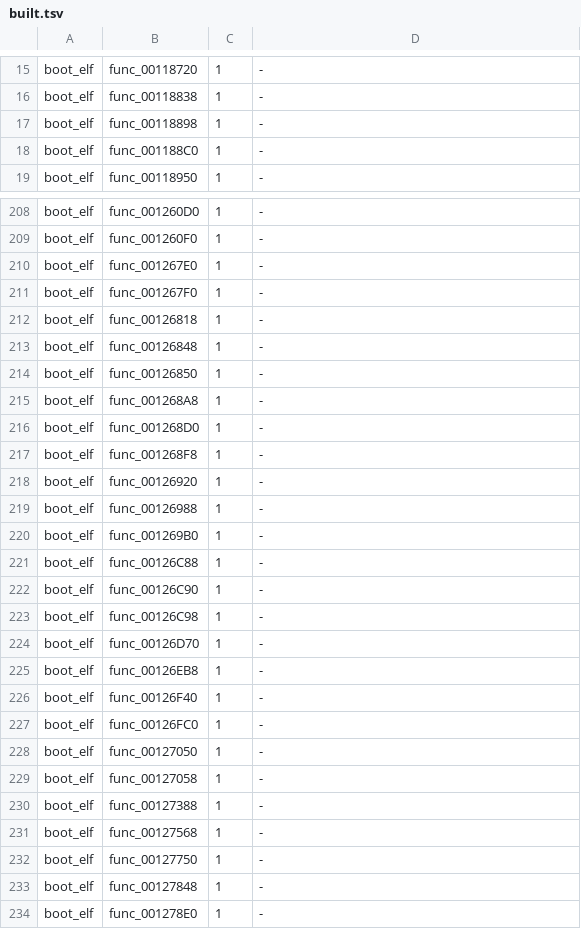
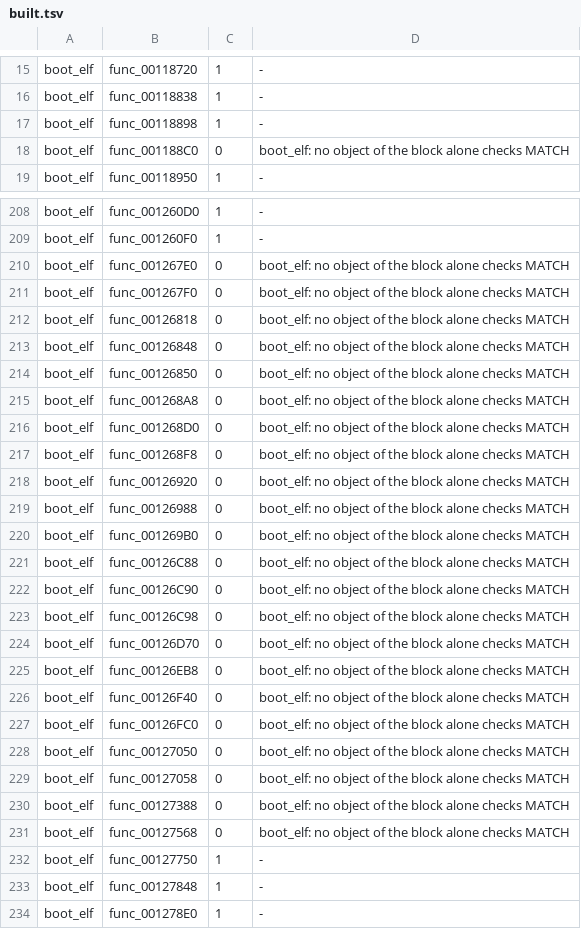
Before and after one commit to OpenRAC/rac3-decomp, a TSV file: config/us/built.tsv, drawn as a sheet; only a part is shown, gaps mark what is left out; the diff covers the shown part only.

Commit message:
chore(us): carry the new matches to NTSC-U (15235 of 16578 functions)

```diff
--- a/config/us/built.tsv
+++ b/config/us/built.tsv
@@ -17,3 +17,3 @@ boot_elf	func_00118838	1	-
 boot_elf	func_00118898	1	-
-boot_elf	func_001188C0	1	-
+boot_elf	func_001188C0	0	boot_elf: no object of the block alone checks MATCH
 boot_elf	func_00118950	1	-
@@ -209,24 +209,24 @@ boot_elf	func_001260D0	1	-
 boot_elf	func_001260F0	1	-
-boot_elf	func_001267E0	1	-
-boot_elf	func_001267F0	1	-
-boot_elf	func_00126818	1	-
-boot_elf	func_00126848	1	-
-boot_elf	func_00126850	1	-
-boot_elf	func_001268A8	1	-
-boot_elf	func_001268D0	1	-
-boot_elf	func_001268F8	1	-
-boot_elf	func_00126920	1	-
-boot_elf	func_00126988	1	-
-boot_elf	func_001269B0	1	-
-boot_elf	func_00126C88	1	-
-boot_elf	func_00126C90	1	-
-boot_elf	func_00126C98	1	-
-boot_elf	func_00126D70	1	-
-boot_elf	func_00126EB8	1	-
-boot_elf	func_00126F40	1	-
-boot_elf	func_00126FC0	1	-
-boot_elf	func_00127050	1	-
-boot_elf	func_00127058	1	-
-boot_elf	func_00127388	1	-
-boot_elf	func_00127568	1	-
+boot_elf	func_001267E0	0	boot_elf: no object of the block alone checks MATCH
+boot_elf	func_001267F0	0	boot_elf: no object of the block alone checks MATCH
+boot_elf	func_00126818	0	boot_elf: no object of the block alone checks MATCH
+boot_elf	func_00126848	0	boot_elf: no object of the block alone checks MATCH
+boot_elf	func_00126850	0	boot_elf: no object of the block alone checks MATCH
+boot_elf	func_001268A8	0	boot_elf: no object of the block alone checks MATCH
+boot_elf	func_001268D0	0	boot_elf: no object of the block alone checks MATCH
+boot_elf	func_001268F8	0	boot_elf: no object of the block alone checks MATCH
+boot_elf	func_00126920	0	boot_elf: no object of the block alone checks MATCH
+boot_elf	func_00126988	0	boot_elf: no object of the block alone checks MATCH
+boot_elf	func_001269B0	0	boot_elf: no object of the block alone checks MATCH
+boot_elf	func_00126C88	0	boot_elf: no object of the block alone checks MATCH
+boot_elf	func_00126C90	0	boot_elf: no object of the block alone checks MATCH
+boot_elf	func_00126C98	0	boot_elf: no object of the block alone checks MATCH
+boot_elf	func_00126D70	0	boot_elf: no object of the block alone checks MATCH
+boot_elf	func_00126EB8	0	boot_elf: no object of the block alone checks MATCH
+boot_elf	func_00126F40	0	boot_elf: no object of the block alone checks MATCH
+boot_elf	func_00126FC0	0	boot_elf: no object of the block alone checks MATCH
+boot_elf	func_00127050	0	boot_elf: no object of the block alone checks MATCH
+boot_elf	func_00127058	0	boot_elf: no object of the block alone checks MATCH
+boot_elf	func_00127388	0	boot_elf: no object of the block alone checks MATCH
+boot_elf	func_00127568	0	boot_elf: no object of the block alone checks MATCH
 boot_elf	func_00127750	1	-
```
Also changed, not shown: 25 edited cells elsewhere in this file, config/us/exceptions.tsv, 2 other files.
